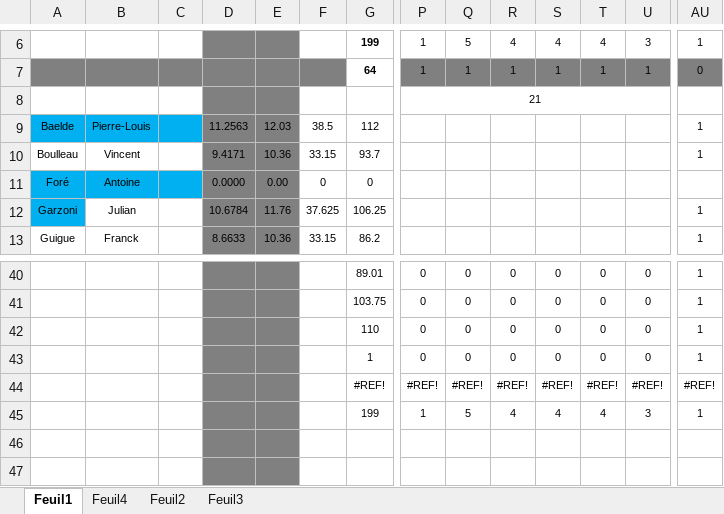
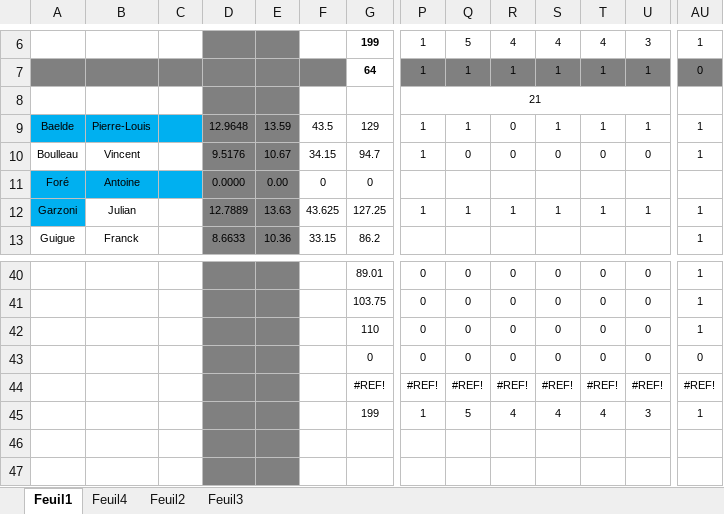
Before and after one commit to chriscerque/RepasPatientGJ52, an Excel workbook: BaremeJavaBaseTest2_GJ52.xlsx, sheet Feuil1, drawn as a sheet; only a part is shown, gaps mark what is left out; values as stored, in another font and other column widths than the file's, no borders; conditional formats not drawn; the diff covers the shown part only; the diff names each change by its address in the sheet, - before the commit and + after, or states it on an @@ line.

```diff
--- a/BaremeJavaBaseTest2_GJ52.xlsx (sheet Feuil1)
+++ b/BaremeJavaBaseTest2_GJ52.xlsx (sheet Feuil1)
-D9: 11.2563
+D9: 12.9648
-E9: 12.03
+E9: 13.59
-F9: 38.5
+F9: 43.5
-G9: 112
+G9: 129
-P9:P10: (empty)
+P9:P10: 1
-Q9: (empty)
+Q9: 1
-R9:R10: (empty)
+R9:R10: 0
-S9: (empty)
+S9: 1
-T9: (empty)
+T9: 1
-U9: (empty)
+U9: 1
-D10: 9.4171
+D10: 9.5176
-E10: 10.36
+E10: 10.67
-F10: 33.15
+F10: 34.15
-G10: 93.7
+G10: 94.7
-Q10: (empty)
+Q10: 0
-S10: (empty)
+S10: 0
-T10: (empty)
+T10: 0
-U10: (empty)
+U10: 0
-D12: 10.6784
+D12: 12.7889
-E12: 11.76
+E12: 13.63
-F12: 37.625
+F12: 43.625
-G12: 106.25
+G12: 127.25
-P12: (empty)
+P12: 1
-Q12: (empty)
+Q12: 1
-R12: (empty)
+R12: 1
-S12: (empty)
+S12: 1
-T12: (empty)
+T12: 1
-U12: (empty)
+U12: 1
-G43: 1
+G43: 0
-AU43: 1
+AU43: 0
```
Also changed, not shown: 39 edited cells elsewhere in this sheet.
